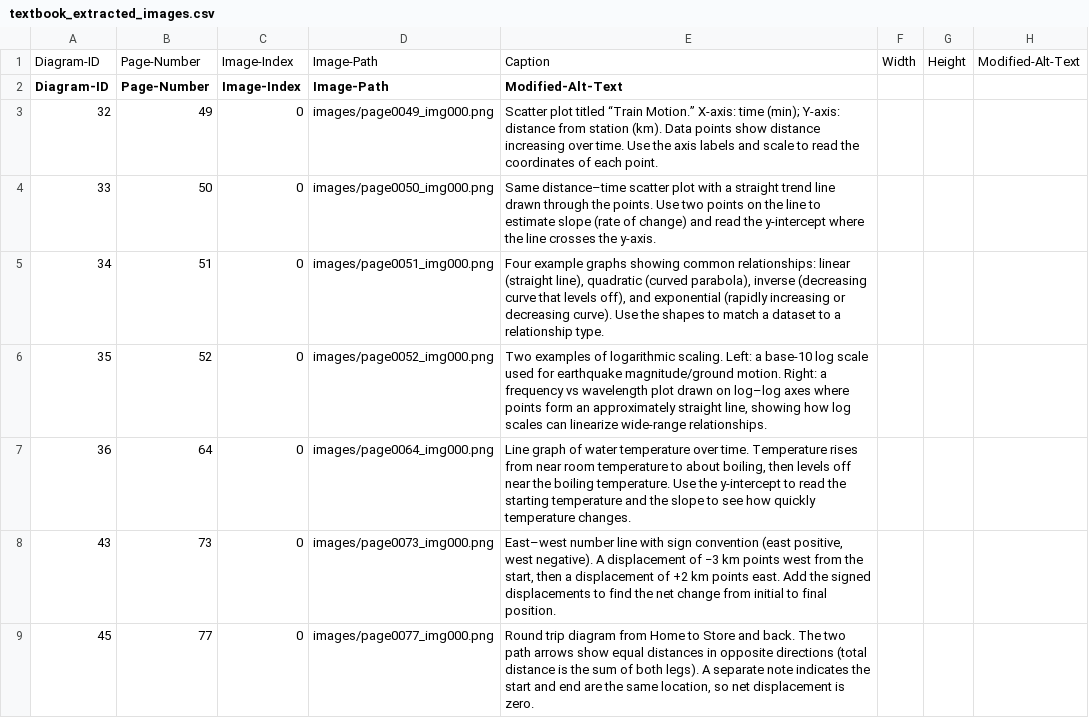
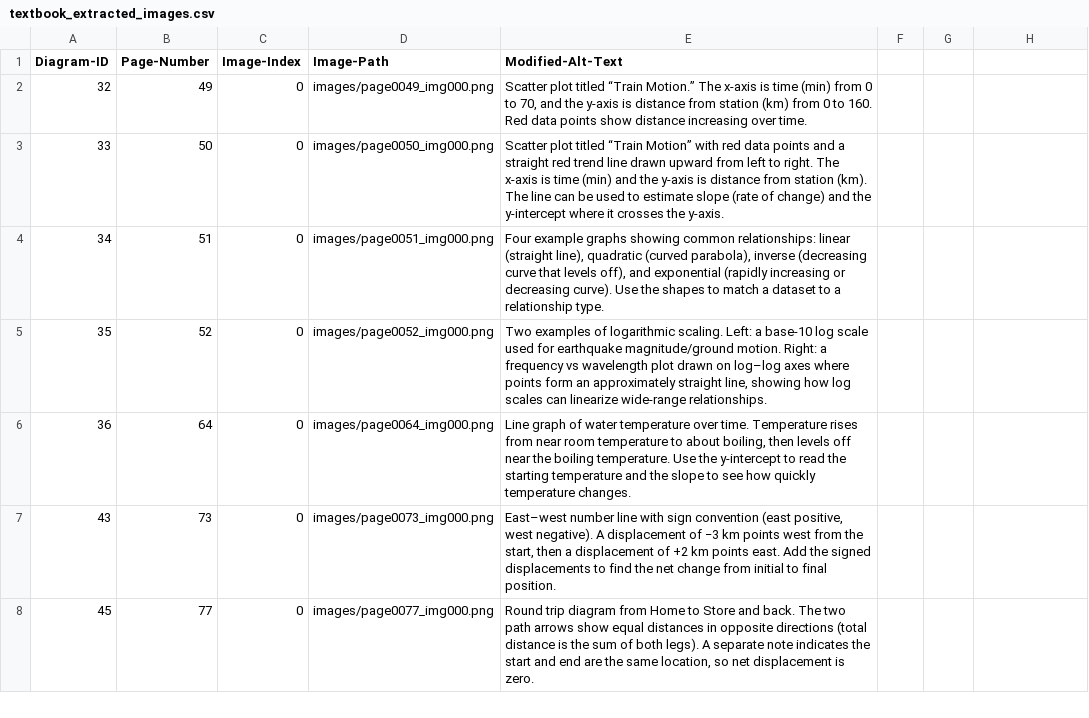
Before and after one commit to 4G06-CAPSTONE-2025/Reading4All, a CSV file: ai/annotations/textbook_extracted_images.csv, drawn as a sheet; only a part is shown.

Commit message:
remove cross-image references in alt-text, fixes 411

```diff
--- a/ai/annotations/textbook_extracted_images.csv
+++ b/ai/annotations/textbook_extracted_images.csv
@@ -1,5 +1,4 @@
-Diagram-ID,Page-Number,Image-Index,Image-Path,Caption,Width,Height,Modified-Alt-Text
 Diagram-ID,Page-Number,Image-Index,Image-Path,Modified-Alt-Text
-32,49,0,images/page0049_img000.png,"Scatter plot titled “Train Motion.” X-axis: time (min); Y-axis: distance from station (km). Data points show distance increasing over time. Use the axis labels and scale to read the coordinates of each point."
-33,50,0,images/page0050_img000.png,"Same distance–time scatter plot with a straight trend line drawn through the points. Use two points on the line to estimate slope (rate of change) and read the y-intercept where the line crosses the y-axis."
+32,49,0,images/page0049_img000.png,"Scatter plot titled “Train Motion.” The x-axis is time (min) from 0 to 70, and the y-axis is distance from station (km) from 0 to 160. Red data points show distance increasing over time."
+33,50,0,images/page0050_img000.png,"Scatter plot titled “Train Motion” with red data points and a straight red trend line drawn upward from left to right. The x-axis is time (min) and the y-axis is distance from station (km). The line can be used to estimate slope (rate of change) and the y-intercept where it crosses the y-axis."
 34,51,0,images/page0051_img000.png,"Four example graphs showing common relationships: linear (straight line), quadratic (curved parabola), inverse (decreasing curve that levels off), and exponential (rapidly increasing or decreasing curve). Use the shapes to match a dataset to a relationship type."
```
